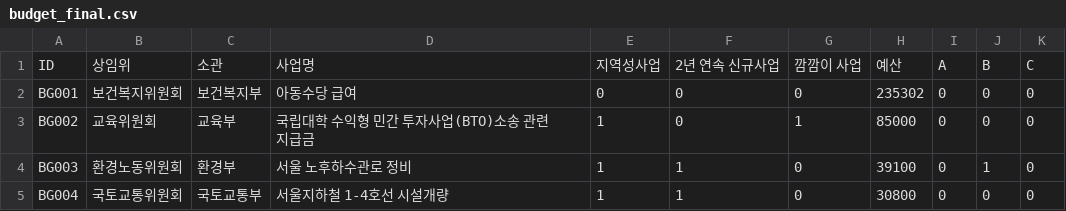
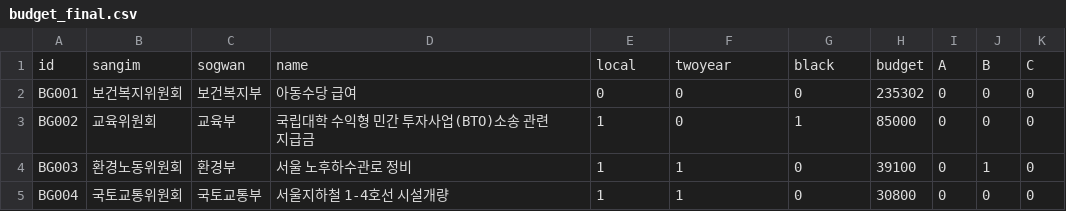
Before and after one commit to aereeeee/2018nationalbudget, a CSV file: budget_final.csv, drawn as a sheet; only a part is shown.

```diff
--- a/budget_final.csv
+++ b/budget_final.csv
@@ -1,2 +1,2 @@
-ID,상임위,소관,사업명,지역성사업,2년 연속 신규사업,깜깜이 사업,예산,A,B,C
+id,sangim,sogwan,name,local,twoyear,black,budget,A,B,C
 BG001,보건복지위원회,보건복지부,아동수당 급여,0,0,0,235302,0,0,0
```
Also changed, not shown: 7 other files.
